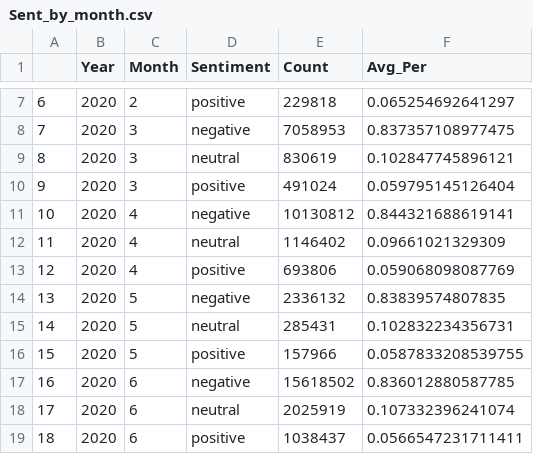
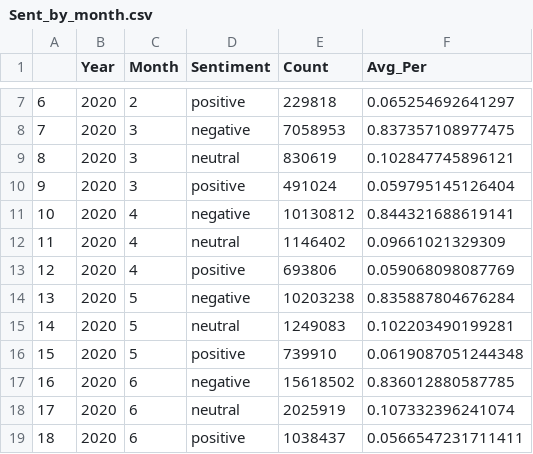
Before and after one commit to mberko128/COVID19_Tweets_Dataset, a CSV file: Summary_Sentiment_ES/Sent_by_month.csv, drawn as a sheet; only a part is shown, gaps mark what is left out.

```diff
--- a/Summary_Sentiment_ES/Sent_by_month.csv
+++ b/Summary_Sentiment_ES/Sent_by_month.csv
@@ -13,5 +13,5 @@
 "12","2020",4,"positive",693806,0.059068098087769
-"13","2020",5,"negative",2336132,0.83839574807835
-"14","2020",5,"neutral",285431,0.102832234356731
-"15","2020",5,"positive",157966,0.0587833208539755
+"13","2020",5,"negative",10203238,0.835887804676284
+"14","2020",5,"neutral",1249083,0.102203490199281
+"15","2020",5,"positive",739910,0.0619087051244348
 "16","2020",6,"negative",15618502,0.836012880587785
```
Also changed, not shown: Summary_Sentiment_ES/Sent_by_day.csv, 5 other files.
